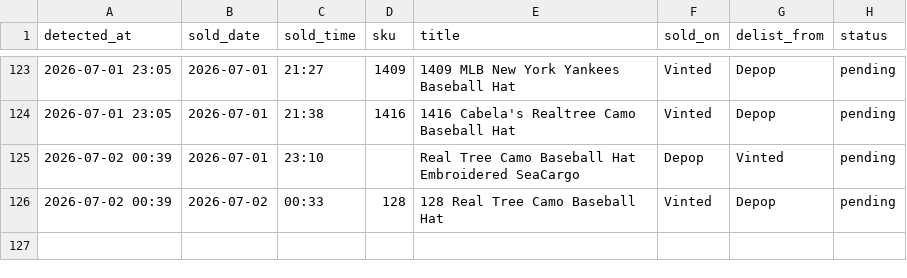
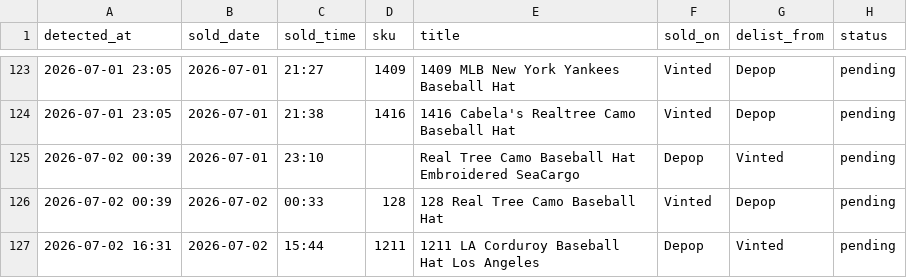
Before and after one commit to notanotherwholesale-sudo/fm-sales-tracker, a CSV file: delist_queue.csv, drawn as a sheet; only a part is shown, gaps mark what is left out; the diff names each change by its address in the sheet, - before the commit and + after, or states it on an @@ line.

Commit message:
data: 2026-07-02 15:31 run

```diff
--- a/delist_queue.csv
+++ b/delist_queue.csv
+row 127: 2026-07-02 16:31 | 2026-07-02 | 15:44 | 1211 | 1211 LA Corduroy Baseball Hat Los Angeles | Depop | Vinted | pending
```
Also changed, not shown: fm_sales.csv, 2 other files.
